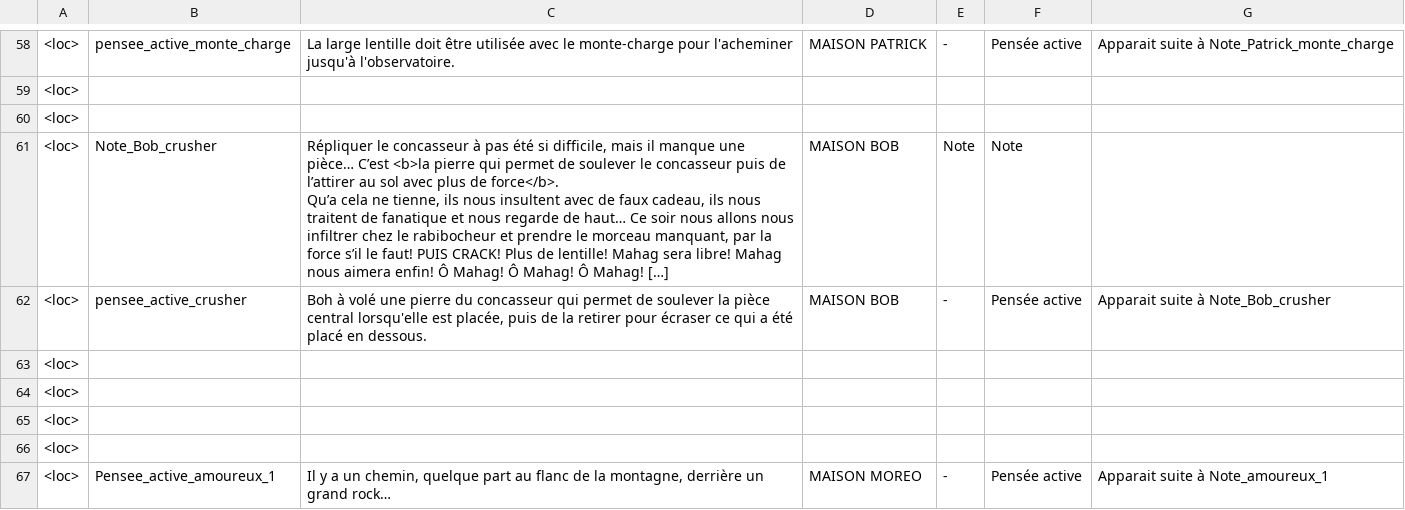
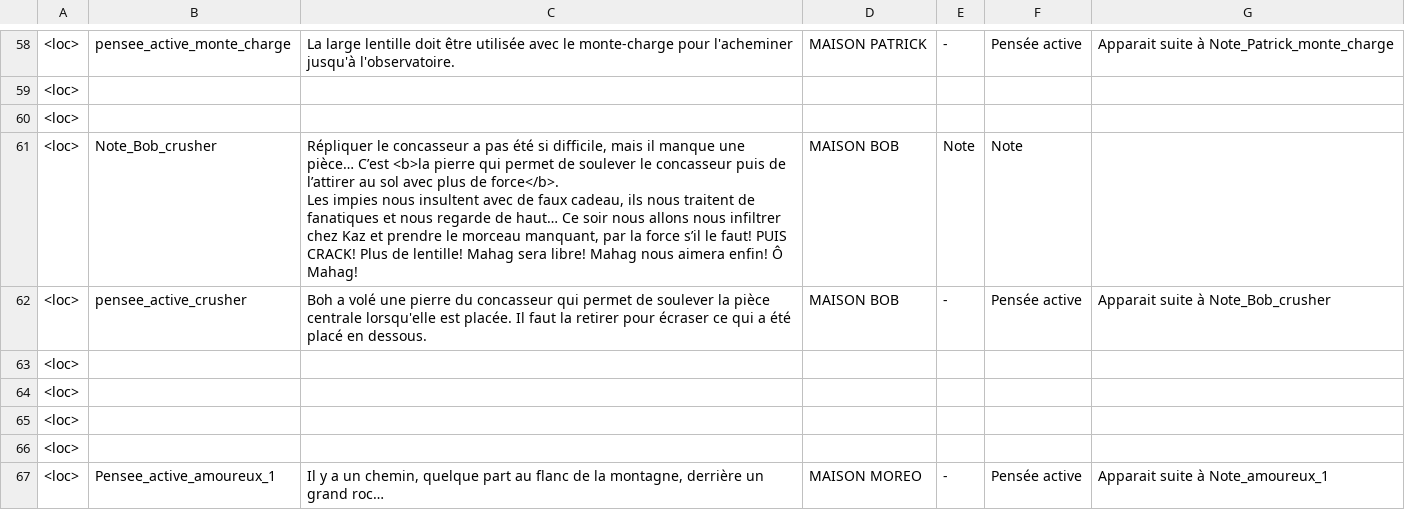
Before and after one commit to Theomn/Archipel, a CSV file: Assets/StreamingAssets/localization.csv, drawn as a sheet; only a part is shown, gaps mark what is left out; ↵ is a line break in a cell; the diff covers the shown part only; the diff names each change by its address in the sheet, - before the commit and + after, or states it on an @@ line.

Commit message:
Localizationsoclose

```diff
--- a/Assets/StreamingAssets/localization.csv
+++ b/Assets/StreamingAssets/localization.csv
-C61: …le concasseur à pas été si difficile, mais il manque une pièce… C’est <b>la pierre qui permet de soulever le concasseur puis de l’attirer au sol avec plus de force</b>. ↵ Qu’a cela ne tienne, ils nous insultent avec de faux cadeau, ils nous traitent de fanatique et nous regarde de haut… Ce soir nous allons nous infiltrer chez le rabibocheur et prendre le morceau manquant, par la force s’il le faut! PUIS CRACK! Plus de lentille! Mahag sera libre! Mahag nous aimera enfin! Ô Mahag! Ô Mahag! Ô Mahag! […]
+C61: …le concasseur a pas été si difficile, mais il manque une pièce… C’est <b>la pierre qui permet de soulever le concasseur puis de l’attirer au sol avec plus de force</b>. ↵ Les impies nous insultent avec de faux cadeau, ils nous traitent de fanatiques et nous regarde de haut… Ce soir nous allons nous infiltrer chez Kaz et prendre le morceau manquant, par la force s’il le faut! PUIS CRACK! Plus de lentille! Mahag sera libre! Mahag nous aimera enfin! Ô Mahag!
-C62: Boh à volé une pierre du concasseur qui permet de soulever la pièce central lorsqu'elle est placée, puis de la retirer…
+C62: Boh a volé une pierre du concasseur qui permet de soulever la pièce centrale lorsqu'elle est placée. Il faut la retirer…
-C67: …un grand rock…
+C67: …un grand roc…
```
Also changed, not shown: 4 added rows, 4 removed rows and 19 edited cells elsewhere in this file.
